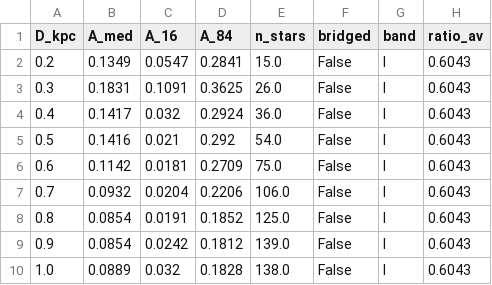
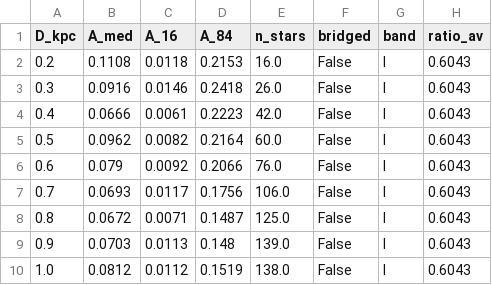
Before and after one commit to nugent68/dustline, a CSV file: examples/cosmos/extinction_I.csv, drawn as a sheet; only a part is shown; the diff covers the shown part only.

```diff
--- a/examples/cosmos/extinction_I.csv
+++ b/examples/cosmos/extinction_I.csv
@@ -1,10 +1,10 @@
 D_kpc,A_med,A_16,A_84,n_stars,bridged,band,ratio_av
-0.2,0.1349,0.0547,0.2841,15.0,False,I,0.6043
-0.3,0.1831,0.1091,0.3625,26.0,False,I,0.6043
-0.4,0.1417,0.032,0.2924,36.0,False,I,0.6043
-0.5,0.1416,0.021,0.292,54.0,False,I,0.6043
-0.6,0.1142,0.0181,0.2709,75.0,False,I,0.6043
-0.7,0.0932,0.0204,0.2206,106.0,False,I,0.6043
-0.8,0.0854,0.0191,0.1852,125.0,False,I,0.6043
-0.9,0.0854,0.0242,0.1812,139.0,False,I,0.6043
-1.0,0.0889,0.032,0.1828,138.0,False,I,0.6043
+0.2,0.1108,0.0118,0.2153,16.0,False,I,0.6043
+0.3,0.0916,0.0146,0.2418,26.0,False,I,0.6043
+0.4,0.0666,0.0061,0.2223,42.0,False,I,0.6043
+0.5,0.0962,0.0082,0.2164,60.0,False,I,0.6043
+0.6,0.079,0.0092,0.2066,76.0,False,I,0.6043
+0.7,0.0693,0.0117,0.1756,106.0,False,I,0.6043
+0.8,0.0672,0.0071,0.1487,125.0,False,I,0.6043
+0.9,0.0703,0.0113,0.148,139.0,False,I,0.6043
+1.0,0.0812,0.0112,0.1519,138.0,False,I,0.6043
```
Also changed, not shown: 88 edited cells elsewhere in this file, examples/ob240669/extinction_I.csv, 25 other files.
